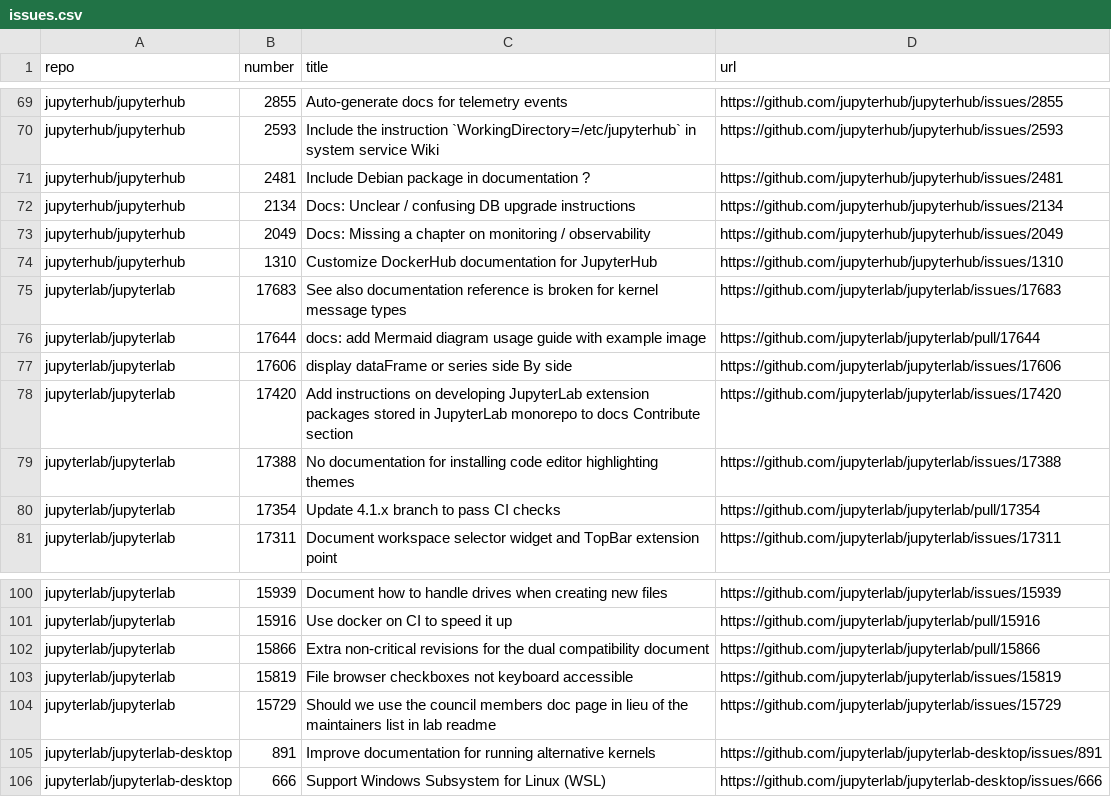
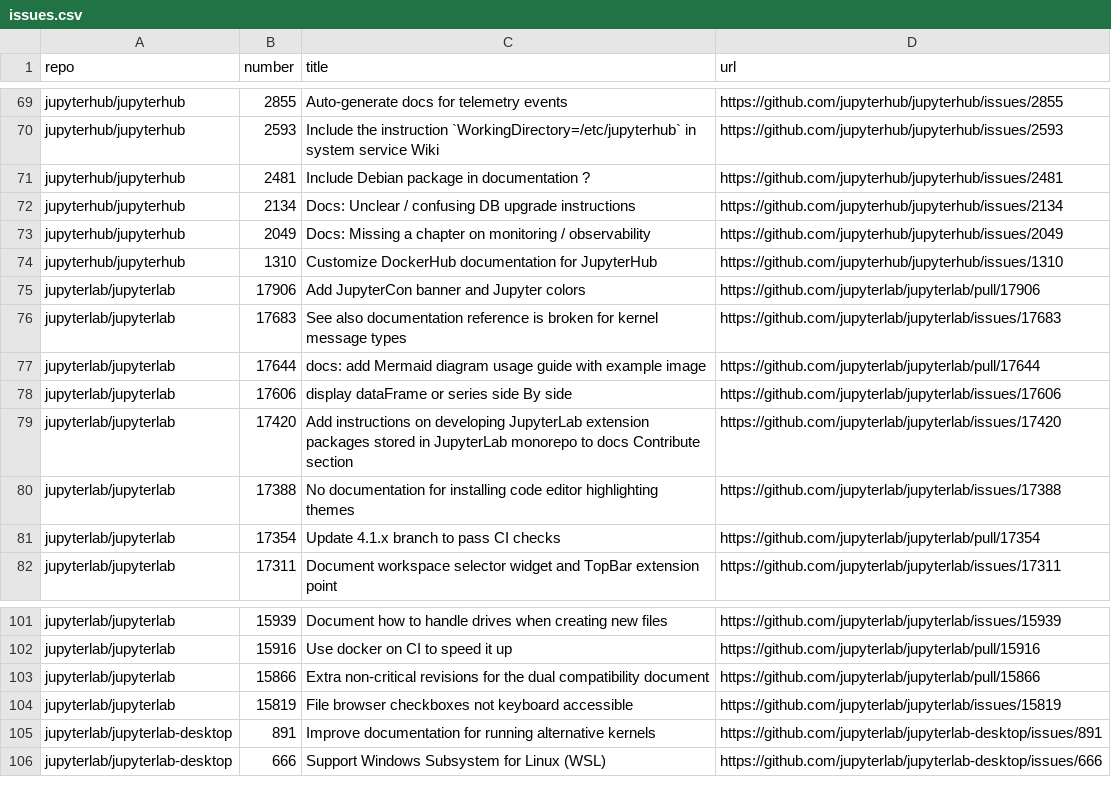
Before and after one commit to chbrandt/jupyter-docs-test, a CSV file: issues.csv, drawn as a sheet; only a part is shown, gaps mark what is left out; removed rows and columns are numbered as before the commit, all else as after; the diff names each change by its address in the sheet, - before the commit and + after, or states it on an @@ line.

```diff
--- a/issues.csv
+++ b/issues.csv
+row 75: jupyterlab/jupyterlab | 17906 | Add JupyterCon banner and Jupyter colors | https://github.com/jupyterlab/jupyterlab/pull/17906
-row 104: jupyterlab/jupyterlab | 15729 | Should we use the council members doc page in lieu of the maintainers list in lab readme | https://github.com/jupyterlab/jupyterlab/issues/15729
```
Also changed, not shown: 1 other file.
